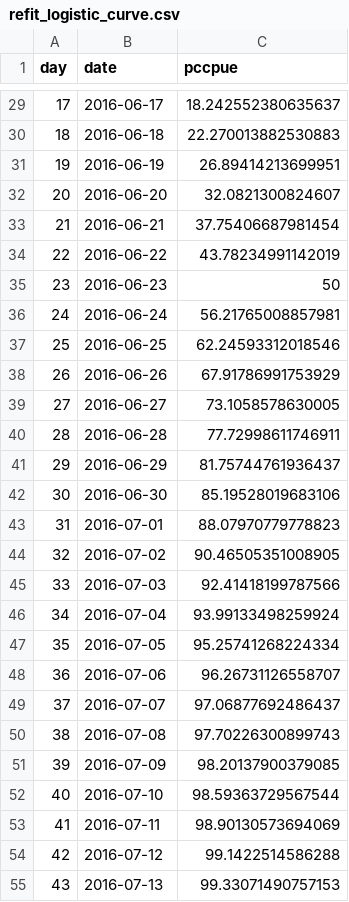
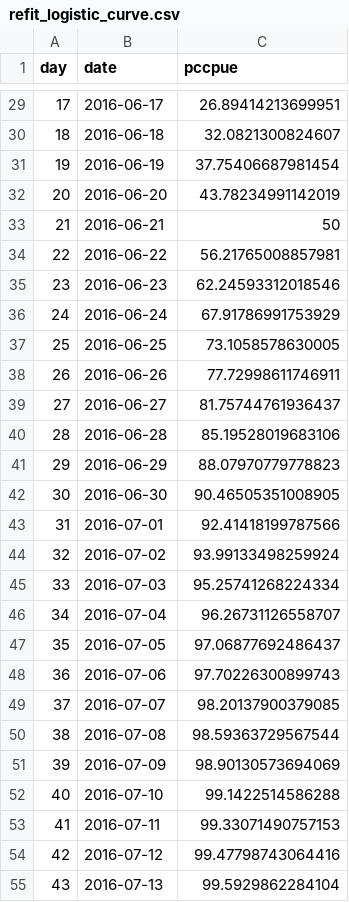
Before and after one commit to amoeba/2019-yukon-forecasting, a CSV file: refit/refit_logistic_curve.csv, drawn as a sheet; only a part is shown, gaps mark what is left out; the diff covers the shown part only.

```diff
--- a/refit/refit_logistic_curve.csv
+++ b/refit/refit_logistic_curve.csv
@@ -29,27 +29,27 @@ day,date,pccpue
-17,2016-06-17,18.242552380635637
-18,2016-06-18,22.270013882530883
-19,2016-06-19,26.89414213699951
-20,2016-06-20,32.0821300824607
-21,2016-06-21,37.75406687981454
-22,2016-06-22,43.78234991142019
-23,2016-06-23,50
-24,2016-06-24,56.21765008857981
-25,2016-06-25,62.24593312018546
-26,2016-06-26,67.91786991753929
-27,2016-06-27,73.1058578630005
-28,2016-06-28,77.72998611746911
-29,2016-06-29,81.75744761936437
-30,2016-06-30,85.19528019683106
-31,2016-07-01,88.07970779778823
-32,2016-07-02,90.46505351008905
-33,2016-07-03,92.41418199787566
-34,2016-07-04,93.99133498259924
-35,2016-07-05,95.25741268224334
-36,2016-07-06,96.26731126558707
-37,2016-07-07,97.06877692486437
-38,2016-07-08,97.70226300899743
-39,2016-07-09,98.20137900379085
-40,2016-07-10,98.59363729567544
-41,2016-07-11,98.90130573694069
-42,2016-07-12,99.1422514586288
-43,2016-07-13,99.33071490757153
+17,2016-06-17,26.89414213699951
+18,2016-06-18,32.0821300824607
+19,2016-06-19,37.75406687981454
+20,2016-06-20,43.78234991142019
+21,2016-06-21,50
+22,2016-06-22,56.21765008857981
+23,2016-06-23,62.24593312018546
+24,2016-06-24,67.91786991753929
+25,2016-06-25,73.1058578630005
+26,2016-06-26,77.72998611746911
+27,2016-06-27,81.75744761936437
+28,2016-06-28,85.19528019683106
+29,2016-06-29,88.07970779778823
+30,2016-06-30,90.46505351008905
+31,2016-07-01,92.41418199787566
+32,2016-07-02,93.99133498259924
+33,2016-07-03,95.25741268224334
+34,2016-07-04,96.26731126558707
+35,2016-07-05,97.06877692486437
+36,2016-07-06,97.70226300899743
+37,2016-07-07,98.20137900379085
+38,2016-07-08,98.59363729567544
+39,2016-07-09,98.90130573694069
+40,2016-07-10,99.1422514586288
+41,2016-07-11,99.33071490757153
+42,2016-07-12,99.47798743064416
+43,2016-07-13,99.5929862284104
```
Also changed, not shown: 34 edited cells elsewhere in this file, daily_forecast/estimated.csv, 13 other files.
